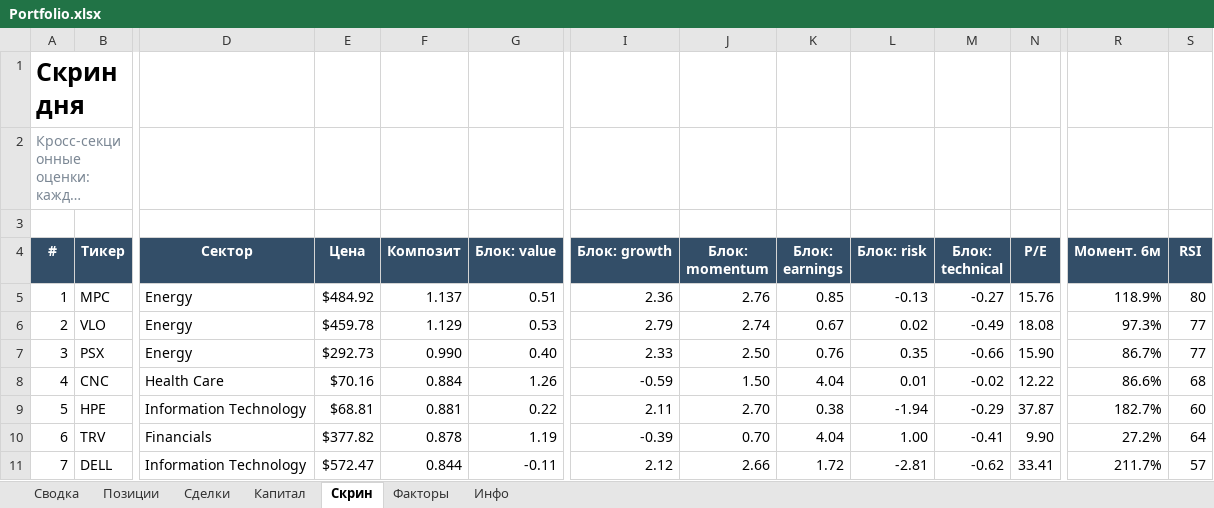
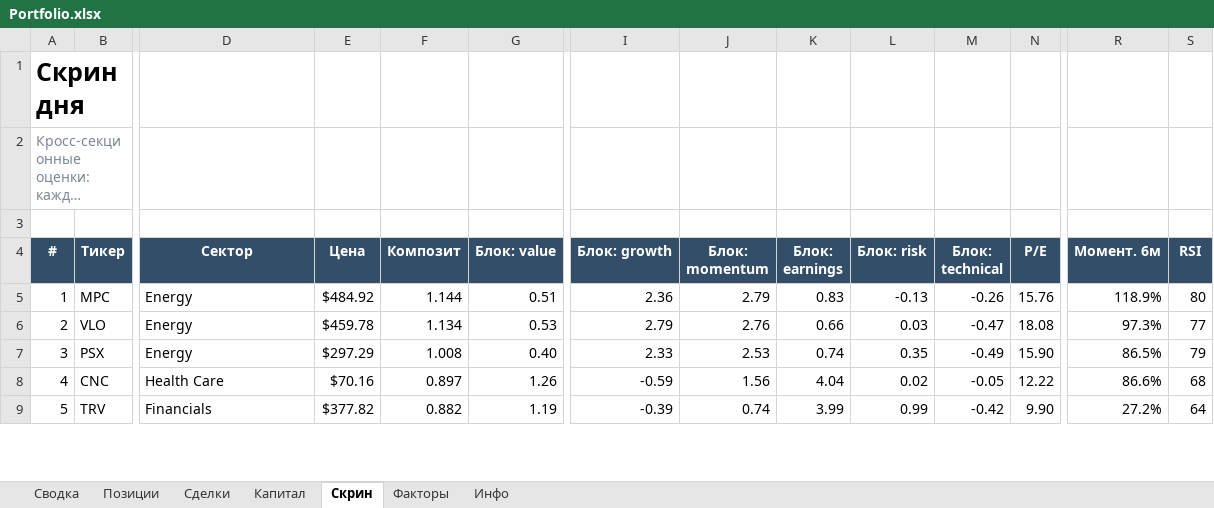
Before and after one commit to Vitoldinijs/sp500-screener, an Excel workbook: Portfolio.xlsx, sheet Скрин, drawn as a sheet; only a part is shown, gaps mark what is left out; long unchanged cells end in …; values as stored, in another font and other column widths than the file's, no borders; conditional formats not drawn; removed rows and columns are numbered as before the commit, all else as after; rows hold the shown columns only; the diff covers the shown part only; the diff names each change by its address in the sheet, - before the commit and + after, or states it on an @@ line.

```diff
--- a/Portfolio.xlsx (sheet Скрин)
+++ b/Portfolio.xlsx (sheet Скрин)
-F5 (Композит): 1.137
+F5 (Композит): 1.144
-J5 (Блок: momentum): 2.76
+J5 (Блок: momentum): 2.79
-K5 (Блок: earnings): 0.85
+K5 (Блок: earnings): 0.83
-M5 (Блок: technical): -0.27
+M5 (Блок: technical): -0.26
-F6 (Композит): 1.129
+F6 (Композит): 1.134
-J6 (Блок: momentum): 2.74
+J6 (Блок: momentum): 2.76
-K6 (Блок: earnings): 0.67
+K6 (Блок: earnings): 0.66
-L6 (Блок: risk): 0.02
+L6 (Блок: risk): 0.03
-M6 (Блок: technical): -0.49
+M6 (Блок: technical): -0.47
-E7 (Цена): $292.73
+E7 (Цена): $297.29
-F7 (Композит): 0.990
+F7 (Композит): 1.008
-J7 (Блок: momentum): 2.50
+J7 (Блок: momentum): 2.53
-K7 (Блок: earnings): 0.76
+K7 (Блок: earnings): 0.74
-M7 (Блок: technical): -0.66
+M7 (Блок: technical): -0.49
-R7 (Момент. 6м): 86.7%
+R7 (Момент. 6м): 86.5%
-S7 (RSI): 77
+S7 (RSI): 79
-F8 (Композит): 0.884
+F8 (Композит): 0.897
-J8 (Блок: momentum): 1.50
+J8 (Блок: momentum): 1.56
-L8 (Блок: risk): 0.01
+L8 (Блок: risk): 0.02
-M8 (Блок: technical): -0.02
+M8 (Блок: technical): -0.05
-row 9: 5 | HPE | Information Technology | $68.81 | 0.881 | 0.22 | 2.11 | 2.70 | 0.38 | -1.94 | -0.29 | 37.87 | 182.7% | 60
-A9 (#): 6
+A9 (#): 5
-F9 (Композит): 0.878
+F9 (Композит): 0.882
-J9 (Блок: momentum): 0.70
+J9 (Блок: momentum): 0.74
-K9 (Блок: earnings): 4.04
+K9 (Блок: earnings): 3.99
-L9 (Блок: risk): 1.00
+L9 (Блок: risk): 0.99
-M9 (Блок: technical): -0.41
+M9 (Блок: technical): -0.42
-row 11: 7 | DELL | Information Technology | $572.47 | 0.844 | -0.11 | 2.12 | 2.66 | 1.72 | -2.81 | -0.62 | 33.41 | 211.7% | 57
```
Also changed, not shown: 10 added rows, 8 removed rows and 127 edited cells elsewhere in this sheet, sheet Позиции, sheet Сводка, sheet Капитал, sheet Инфо, charts or pictures, 8 other files.
